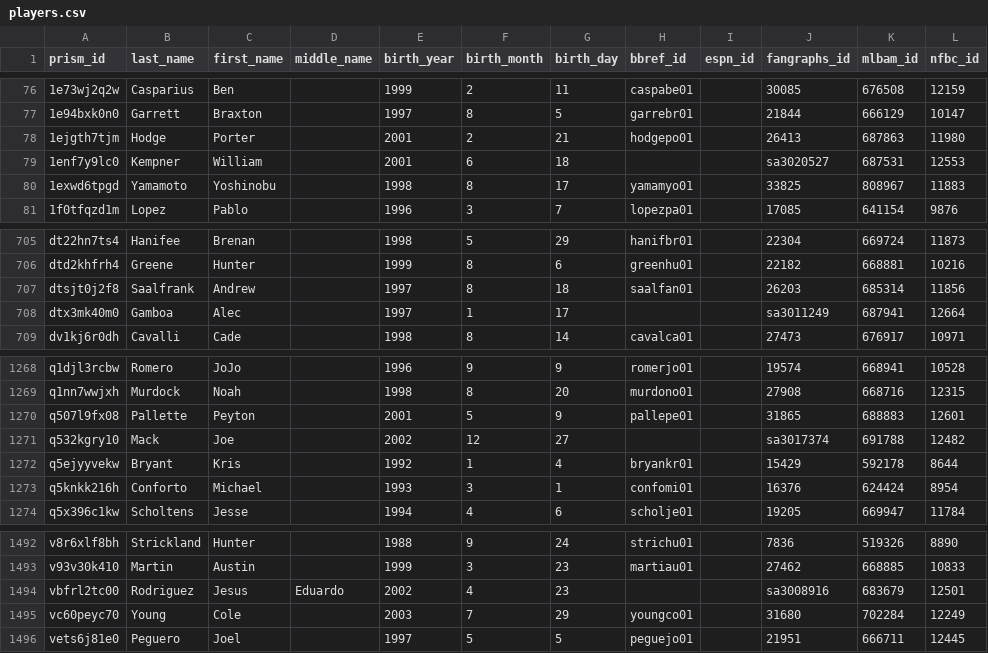
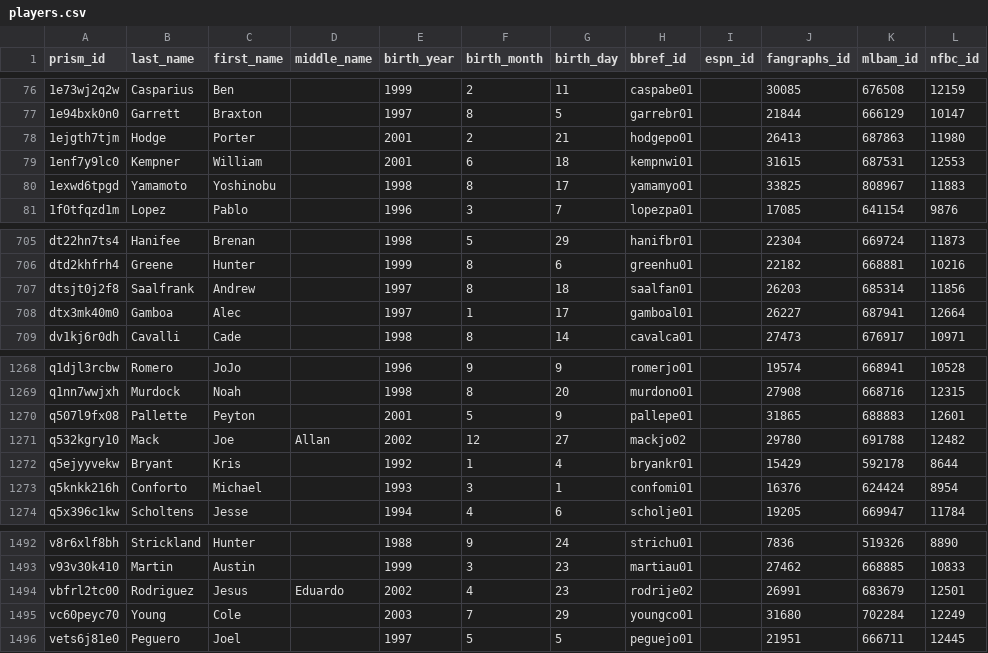
Before and after one commit to StatsVine/prism-crosswalk-data, a CSV file: data/mlb/players.csv, drawn as a sheet; only a part is shown, gaps mark what is left out; the diff names each change by its address in the sheet, - before the commit and + after, or states it on an @@ line.

Commit message:
mlb: Add debut ids for 4 players

```diff
--- a/data/mlb/players.csv
+++ b/data/mlb/players.csv
-H79 (bbref_id): (empty)
+H79 (bbref_id): kempnwi01
-J79 (fangraphs_id): sa3020527
+J79 (fangraphs_id): 31615
-H708 (bbref_id): (empty)
+H708 (bbref_id): gamboal01
-J708 (fangraphs_id): sa3011249
+J708 (fangraphs_id): 26227
-D1271 (middle_name): (empty)
+D1271 (middle_name): Allan
-H1271 (bbref_id): (empty)
+H1271 (bbref_id): mackjo02
-J1271 (fangraphs_id): sa3017374
+J1271 (fangraphs_id): 29780
-H1494 (bbref_id): (empty)
+H1494 (bbref_id): rodrije02
-J1494 (fangraphs_id): sa3008916
+J1494 (fangraphs_id): 26991
```
